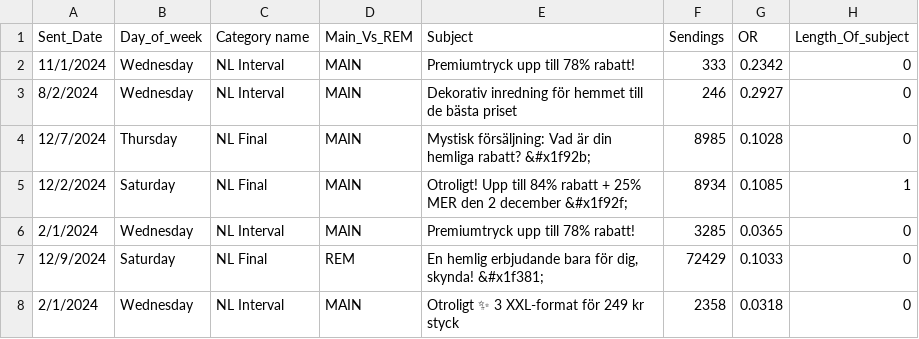
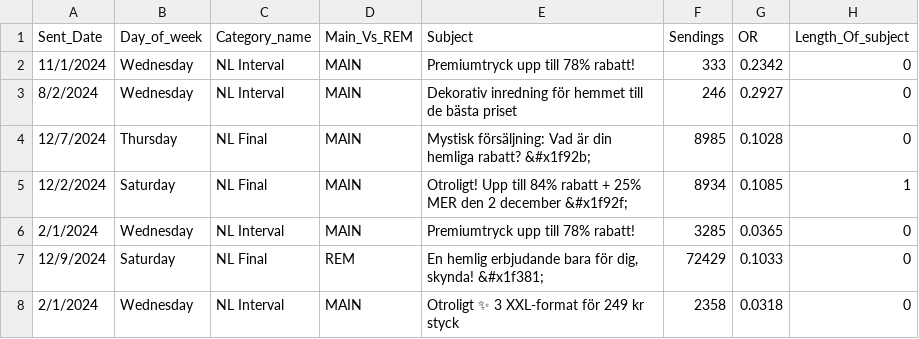
Before and after one commit to ahmad-elgantiry/Emails-Subject-line-Analysis-to-improve-OR-and-CTR, a CSV file: model_data.csv, drawn as a sheet; only a part is shown; the diff names each change by its address in the sheet, - before the commit and + after, or states it on an @@ line.

Commit message:
data ubdate

```diff
--- a/model_data.csv
+++ b/model_data.csv
-C1: Category name
+C1: Category_name
```
